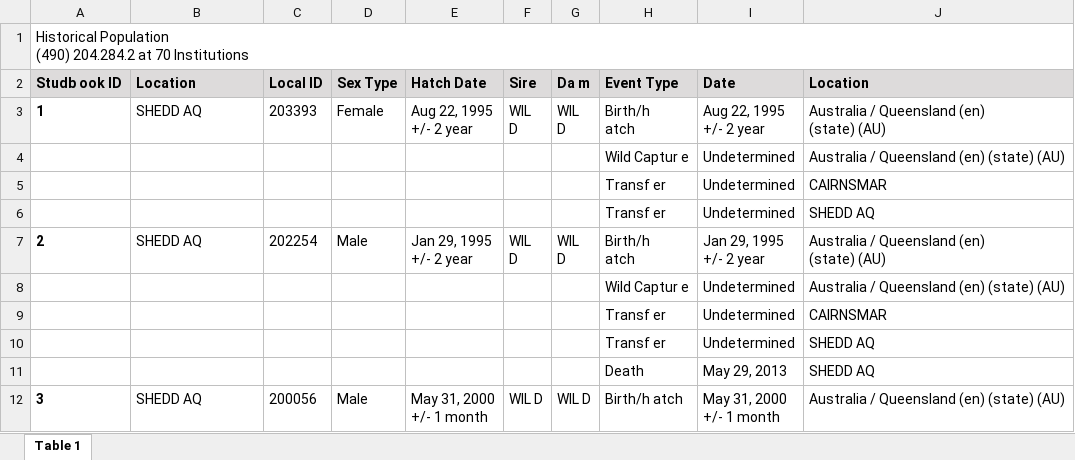
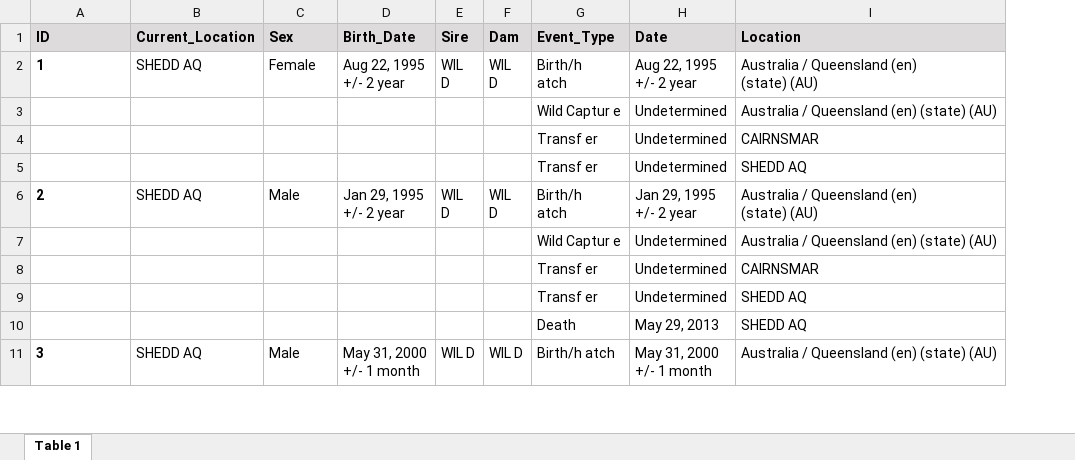
Before and after one commit to Rich-Molecular-Health-Lab/rich-courses, an Excel workbook: assignments/zoobio/ZooGroups/MisfitsZooAqu/PopulationManagement/Studbook_Historic.xlsx, sheet Table 1, drawn as a sheet; only a part is shown; values as stored, in another font and other column widths than the file's, no borders; charts and pictures not drawn; removed rows and columns are numbered as before the commit, all else as after; ↵ is a line break in a cell; the diff names each change by its address in the sheet, - before the commit and + after, or states it on an @@ line.

```diff
--- a/assignments/zoobio/ZooGroups/MisfitsZooAqu/PopulationManagement/Studbook_Historic.xlsx (sheet Table 1)
+++ b/assignments/zoobio/ZooGroups/MisfitsZooAqu/PopulationManagement/Studbook_Historic.xlsx (sheet Table 1)
-column C (Local ID), rows 3-12: 203393 |  |  |  | 202254 |  |  |  |  | 200056
-row 1: Historical Population ↵ (490) 204.284.2 at 70 Institutions
@@ column A (ID) renumbered in row 1 @@
-B1: Location
+B1: Current_Location
-C1: Sex Type
+C1: Sex
-D1: Hatch Date
+D1: Birth_Date
-F1: Da m
+F1: Dam
-G1: Event Type
+G1: Event_Type
```
Also changed, not shown: charts or pictures, assignments/zoobio/ZooGroups/AmazonianAviary/PopulationManagement/Studbook_Historic.xlsx, assignments/zoobio/ZooGroups/MajecaZoo/PopulationManagement/Studbook_Historic.xlsx, 48 other files.
